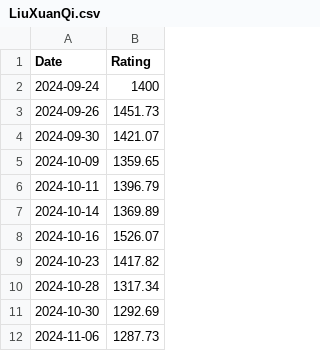
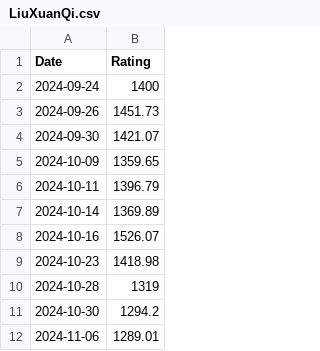
Before and after one commit to HgSO4qwq/hgso4qwq.github.io, a CSV file: graph_csv/LiuXuanQi.csv, drawn as a sheet.

```diff
--- a/graph_csv/LiuXuanQi.csv
+++ b/graph_csv/LiuXuanQi.csv
@@ -8,5 +8,5 @@ Date,Rating
 2024-10-16,1526.07
-2024-10-23,1417.82
-2024-10-28,1317.34
-2024-10-30,1292.69
-2024-11-06,1287.73
+2024-10-23,1418.98
+2024-10-28,1319
+2024-10-30,1294.2
+2024-11-06,1289.01
```
Also changed, not shown: graph_csv/ChenXiao.csv, graph_csv/LiJiCi.csv, 56 other files.
